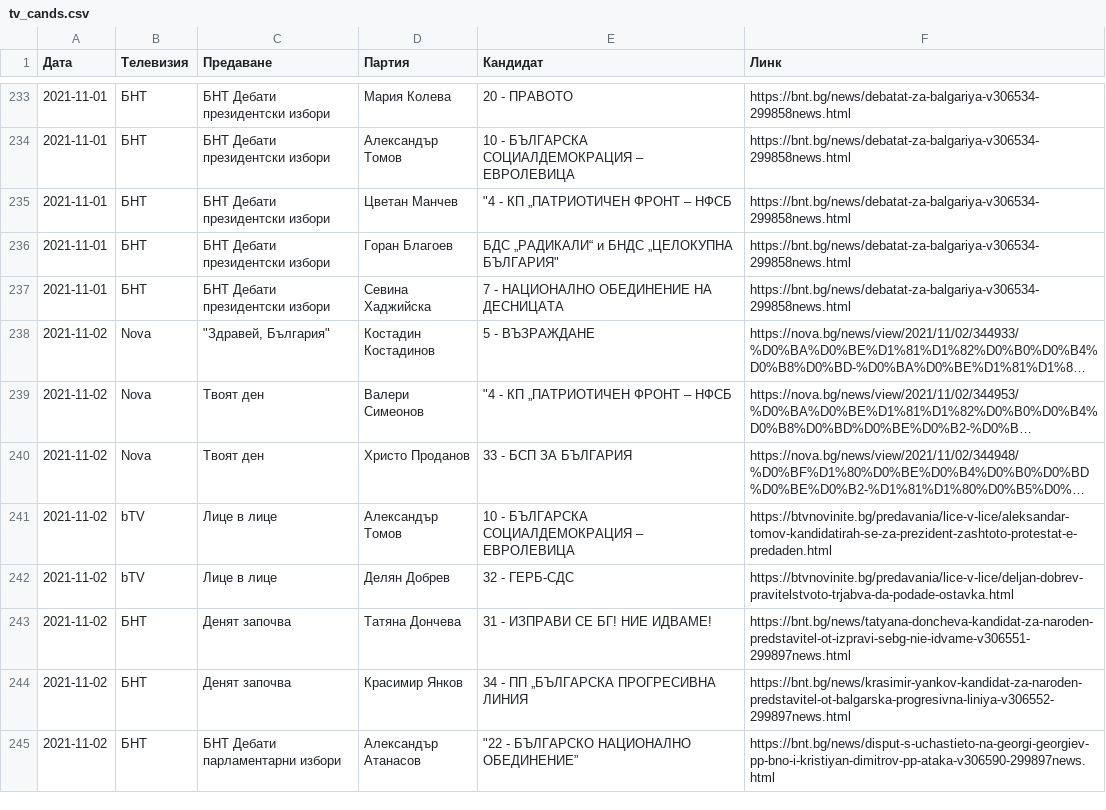
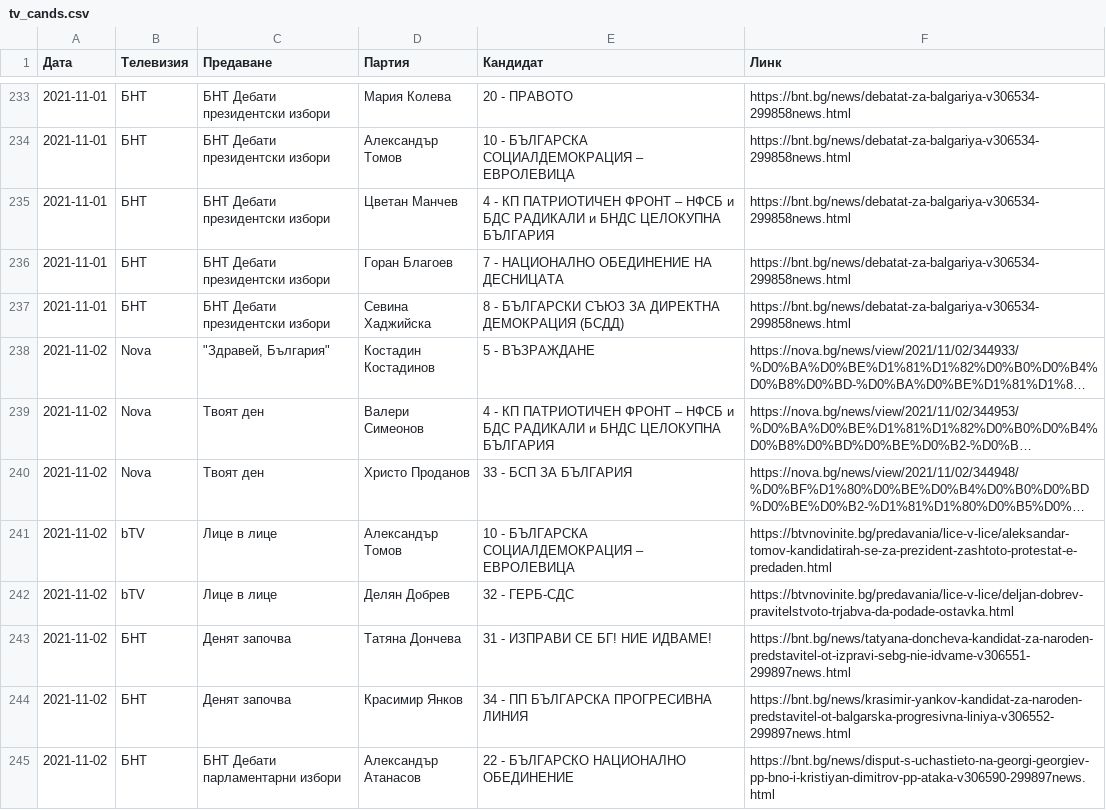
Before and after one commit to data-for-good-bg/candidates-2021, a CSV file: data/tv_cands.csv, drawn as a sheet; only a part is shown, gaps mark what is left out; long unchanged cells end in …; the diff covers the shown part only; the diff names each change by its address in the sheet, - before the commit and + after, or states it on an @@ line.

Commit message:
good split

```diff
--- a/data/tv_cands.csv
+++ b/data/tv_cands.csv
-E235 (Кандидат): "4 - КП „ПАТРИОТИЧЕН ФРОНТ – НФСБ
+E235 (Кандидат): 4 - КП ПАТРИОТИЧЕН ФРОНТ – НФСБ и БДС РАДИКАЛИ и БНДС ЦЕЛОКУПНА БЪЛГАРИЯ
-E236 (Кандидат): БДС „РАДИКАЛИ“ и БНДС „ЦЕЛОКУПНА БЪЛГАРИЯ"
+E236 (Кандидат): 7 - НАЦИОНАЛНО ОБЕДИНЕНИЕ НА ДЕСНИЦАТА
-E237 (Кандидат): 7 - НАЦИОНАЛНО ОБЕДИНЕНИЕ НА ДЕСНИЦАТА
+E237 (Кандидат): 8 - БЪЛГАРСКИ СЪЮЗ ЗА ДИРЕКТНА ДЕМОКРАЦИЯ (БСДД)
-E239 (Кандидат): "4 - КП „ПАТРИОТИЧЕН ФРОНТ – НФСБ
+E239 (Кандидат): 4 - КП ПАТРИОТИЧЕН ФРОНТ – НФСБ и БДС РАДИКАЛИ и БНДС ЦЕЛОКУПНА БЪЛГАРИЯ
-E244 (Кандидат): 34 - ПП „БЪЛГАРСКА ПРОГРЕСИВНА ЛИНИЯ
+E244 (Кандидат): 34 - ПП БЪЛГАРСКА ПРОГРЕСИВНА ЛИНИЯ
-E245 (Кандидат): "22 - БЪЛГАРСКО НАЦИОНАЛНО ОБЕДИНЕНИЕ”
+E245 (Кандидат): 22 - БЪЛГАРСКО НАЦИОНАЛНО ОБЕДИНЕНИЕ
```
Also changed, not shown: 37 edited cells elsewhere in this file.
